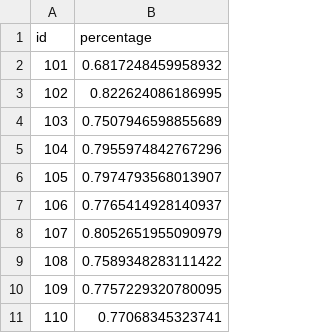
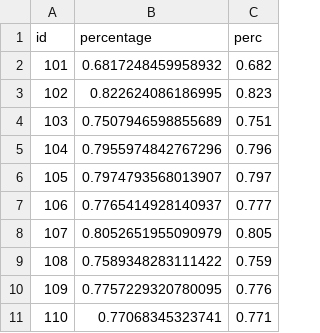
Before and after one commit to osistlk/Documents, a CSV file: gis/arlington/parsed.csv, drawn as a sheet; only a part is shown; the diff names each change by its address in the sheet, - before the commit and + after, or states it on an @@ line.

Commit message:
Update Arlington CSV to include rounded percentage values

```diff
--- a/gis/arlington/parsed.csv
+++ b/gis/arlington/parsed.csv
+column C (perc), rows 2-11: 0.682 | 0.823 | 0.751 | 0.796 | 0.797 | 0.777 | 0.805 | 0.759 | 0.776 | 0.771
```
Also changed, not shown: 5 other files.
